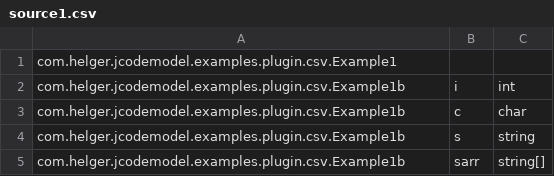
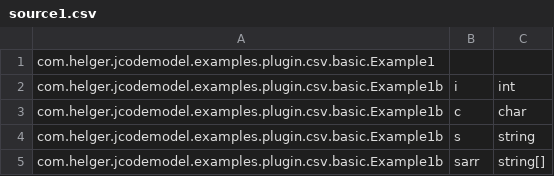
Before and after one commit to phax/jcodemodel, a CSV file: examples/plugins/csv/source1.csv, drawn as a sheet.

Commit message:
moved the examples in their own packages, added inheritance

```diff
--- a/examples/plugins/csv/source1.csv
+++ b/examples/plugins/csv/source1.csv
@@ -1,5 +1,5 @@
-com.helger.jcodemodel.examples.plugin.csv.Example1
-com.helger.jcodemodel.examples.plugin.csv.Example1b,i,int
-com.helger.jcodemodel.examples.plugin.csv.Example1b,c,char
-com.helger.jcodemodel.examples.plugin.csv.Example1b,s,string
-com.helger.jcodemodel.examples.plugin.csv.Example1b,sarr,string[]
+com.helger.jcodemodel.examples.plugin.csv.basic.Example1
+com.helger.jcodemodel.examples.plugin.csv.basic.Example1b,i,int
+com.helger.jcodemodel.examples.plugin.csv.basic.Example1b,c,char
+com.helger.jcodemodel.examples.plugin.csv.basic.Example1b,s,string
+com.helger.jcodemodel.examples.plugin.csv.basic.Example1b,sarr,string[]
```
Also changed, not shown: 19 other files.
